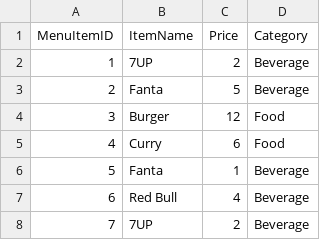
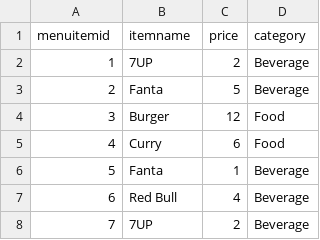
Before and after one commit to MaksPinch/BIGDATA, a CSV file: MenuItem.csv, drawn as a sheet; only a part is shown.

Commit message:
menuitem table was created

```diff
--- a/MenuItem.csv
+++ b/MenuItem.csv
@@ -1,2 +1,2 @@
-MenuItemID,ItemName,Price,Category
+menuitemid,itemname,price,category
 1,7UP,2,Beverage
```
Also changed, not shown: Order.csv, OrderItem.csv, 3 other files.
